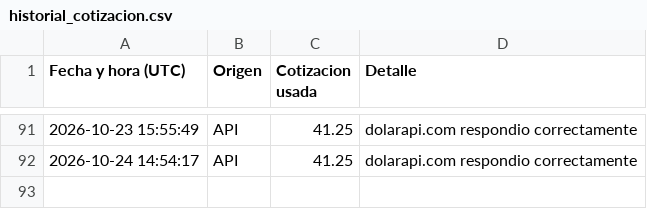
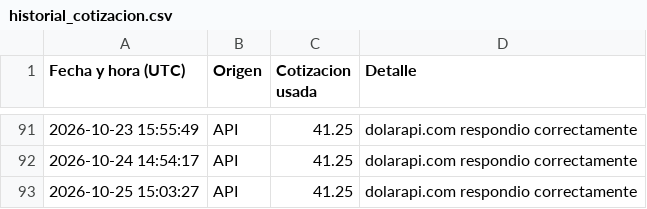
Before and after one commit to directiva-edifica/edifica-sync, a CSV file: respaldos/historial_cotizacion.csv, drawn as a sheet; only a part is shown, gaps mark what is left out; the diff names each change by its address in the sheet, - before the commit and + after, or states it on an @@ line.

```diff
--- a/respaldos/historial_cotizacion.csv
+++ b/respaldos/historial_cotizacion.csv
+row 93: 2026-10-25 15:03:27 | API | 41.25 | dolarapi.com respondio correctamente
```
Also changed, not shown: respaldos/beko.csv, respaldos/joacamar.csv, 4 other files.
